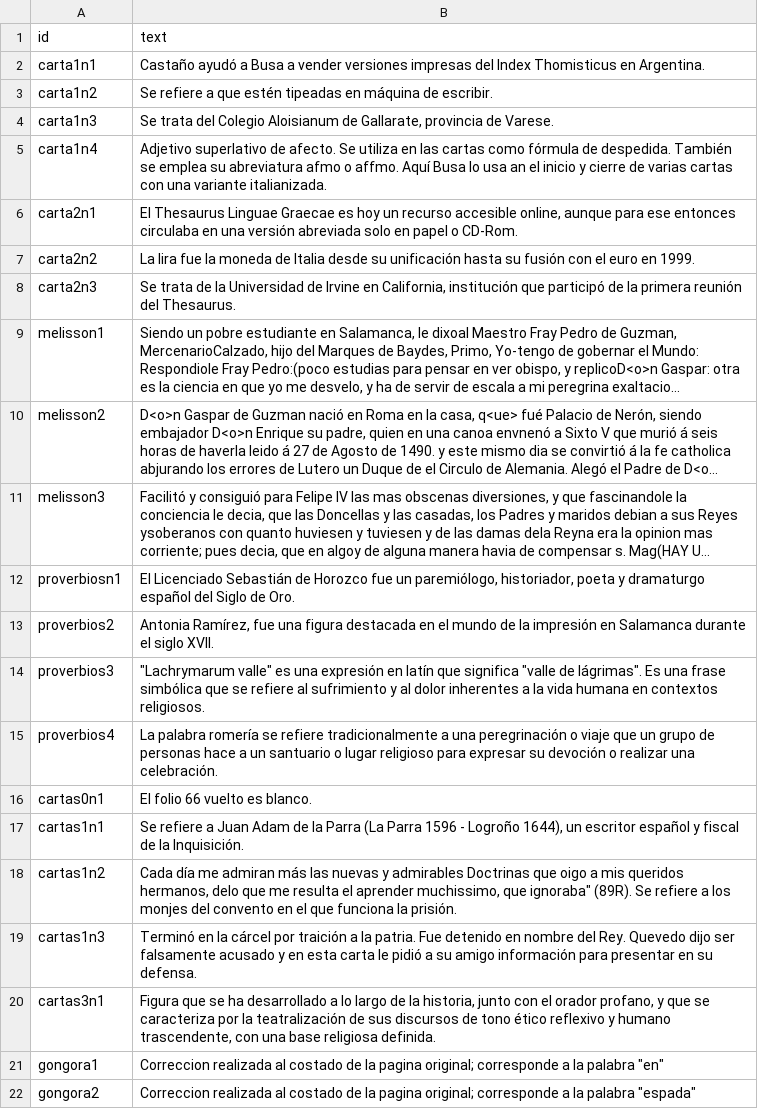
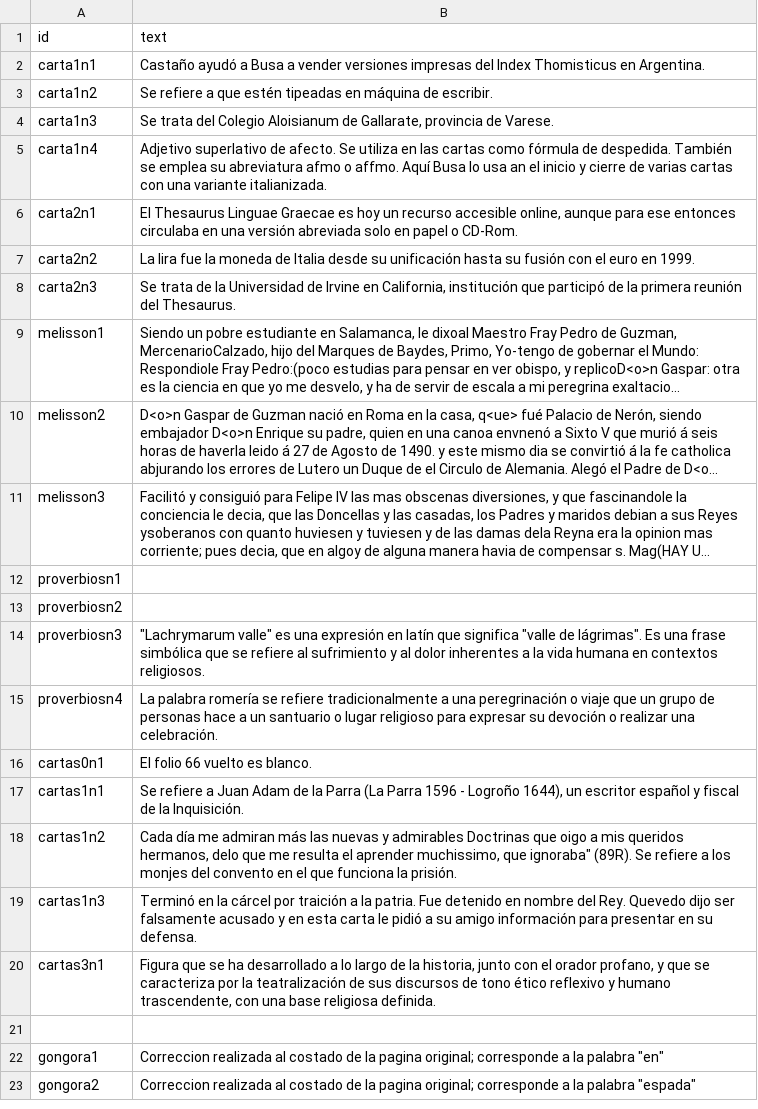
Before and after one commit to hdlabconicet/coleccion-foulche-delbosc, a CSV file: _data/annotations.csv, drawn as a sheet; long unchanged cells end in …; removed rows and columns are numbered as before the commit, all else as after; the diff names each change by its address in the sheet, - before the commit and + after, or states it on an @@ line.

```diff
--- a/_data/annotations.csv
+++ b/_data/annotations.csv
-B12 (text): El Licenciado Sebastián de Horozco fue un paremiólogo, historiador, poeta y dramaturgo español del Siglo de Oro.
+B12 (text): (empty)
-row 13: proverbios2 | Antonia Ramírez, fue una figura destacada en el mundo de la impresión en Salamanca durante el siglo XVII.
+row 13: proverbiosn2
-A14 (id): proverbios3
+A14 (id): proverbiosn3
-A15 (id): proverbios4
+A15 (id): proverbiosn4
+row 21: (empty)
```
Also changed, not shown: _data/metadatos-foulche-delbosc.csv, _data/persname_main.csv, 2 other files.
